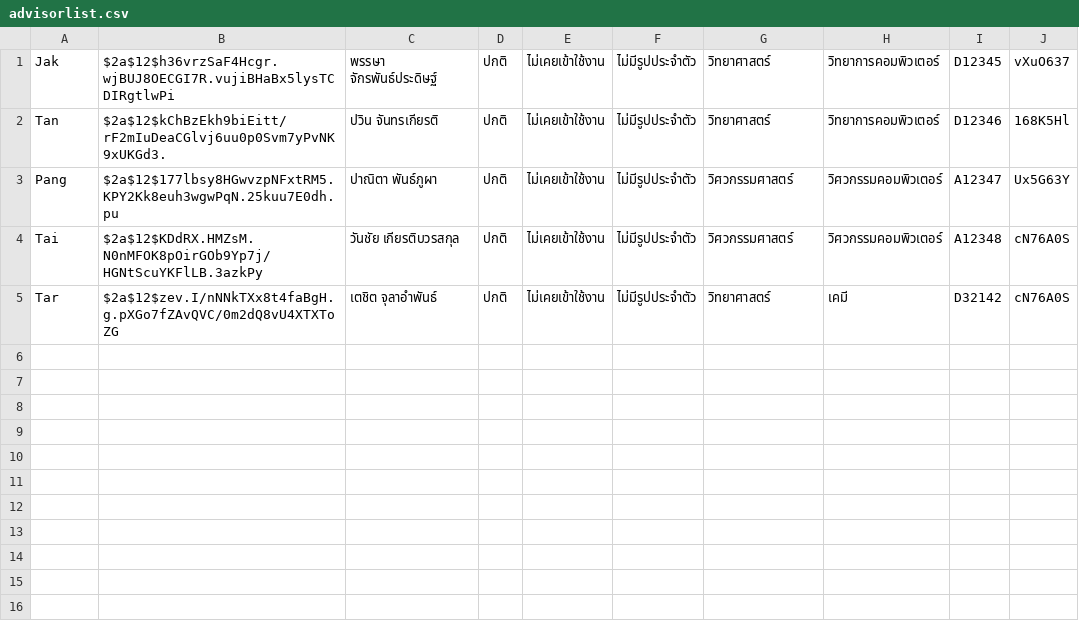
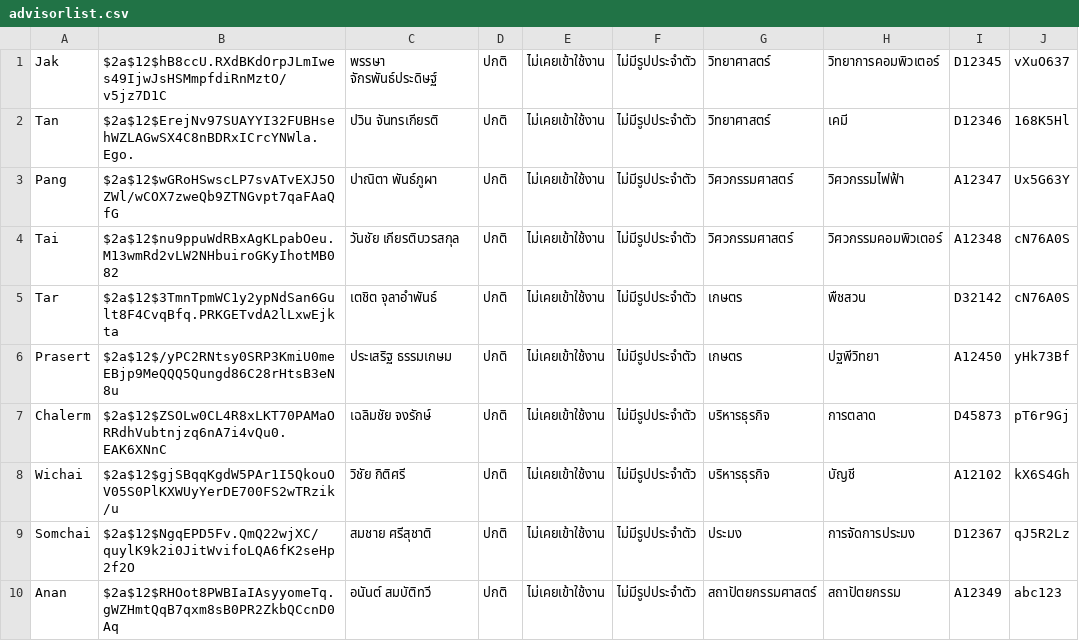
Before and after one commit to Pongsiri-G/ARMS, a CSV file: data/csv_files/advisorlist.csv, drawn as a sheet.

```diff
--- a/data/csv_files/advisorlist.csv
+++ b/data/csv_files/advisorlist.csv
@@ -1,5 +1,10 @@
-Jak,$2a$12$h36vrzSaF4Hcgr.wjBUJ8OECGI7R.vujiBHaBx5lysTCDIRgtlwPi,พรรษา จักรพันธ์ประดิษฐ์,ปกติ,ไม่เคยเข้าใช้งาน,ไม่มีรูปประจำตัว,วิทยาศาสตร์,วิทยาการคอมพิวเตอร์,D12345,vXuO637
-Tan,$2a$12$kChBzEkh9biEitt/rF2mIuDeaCGlvj6uu0p0Svm7yPvNK9xUKGd3.,ปวิน จันทรเกียรติ,ปกติ,ไม่เคยเข้าใช้งาน,ไม่มีรูปประจำตัว,วิทยาศาสตร์,วิทยาการคอมพิวเตอร์,D12346,168K5Hl
-Pang,$2a$12$177lbsy8HGwvzpNFxtRM5.KPY2Kk8euh3wgwPqN.25kuu7E0dh.pu,ปาณิตา พันธ์ภูผา,ปกติ,ไม่เคยเข้าใช้งาน,ไม่มีรูปประจำตัว,วิศวกรรมศาสตร์,วิศวกรรมคอมพิวเตอร์,A12347,Ux5G63Y
-Tai,$2a$12$KDdRX.HMZsM.N0nMFOK8pOirGOb9Yp7j/HGNtScuYKFlLB.3azkPy,วันชัย เกียรติบวรสกุล,ปกติ,ไม่เคยเข้าใช้งาน,ไม่มีรูปประจำตัว,วิศวกรรมศาสตร์,วิศวกรรมคอมพิวเตอร์,A12348,cN76A0S
-Tar,$2a$12$zev.I/nNNkTXx8t4faBgH.g.pXGo7fZAvQVC/0m2dQ8vU4XTXToZG,เตชิต จุลาอำพันธ์,ปกติ,ไม่เคยเข้าใช้งาน,ไม่มีรูปประจำตัว,วิทยาศาสตร์,เคมี,D32142,cN76A0S
+Jak,$2a$12$hB8ccU.RXdBKdOrpJLmIwes49IjwJsHSMmpfdiRnMztO/v5jz7D1C,พรรษา จักรพันธ์ประดิษฐ์,ปกติ,ไม่เคยเข้าใช้งาน,ไม่มีรูปประจำตัว,วิทยาศาสตร์,วิทยาการคอมพิวเตอร์,D12345,vXuO637
+Tan,$2a$12$ErejNv97SUAYYI32FUBHsehWZLAGwSX4C8nBDRxICrcYNWla.Ego.,ปวิน จันทรเกียรติ,ปกติ,ไม่เคยเข้าใช้งาน,ไม่มีรูปประจำตัว,วิทยาศาสตร์,เคมี,D12346,168K5Hl
+Pang,$2a$12$wGRoHSwscLP7svATvEXJ5OZWl/wCOX7zweQb9ZTNGvpt7qaFAaQfG,ปาณิตา พันธ์ภูผา,ปกติ,ไม่เคยเข้าใช้งาน,ไม่มีรูปประจำตัว,วิศวกรรมศาสตร์,วิศวกรรมไฟฟ้า,A12347,Ux5G63Y
+Tai,$2a$12$nu9ppuWdRBxAgKLpabOeu.M13wmRd2vLW2NHbuiroGKyIhotMB082,วันชัย เกียรติบวรสกุล,ปกติ,ไม่เคยเข้าใช้งาน,ไม่มีรูปประจำตัว,วิศวกรรมศาสตร์,วิศวกรรมคอมพิวเตอร์,A12348,cN76A0S
+Tar,$2a$12$3TmnTpmWC1y2ypNdSan6Gult8F4CvqBfq.PRKGETvdA2lLxwEjkta,เตชิต จุลาอำพันธ์,ปกติ,ไม่เคยเข้าใช้งาน,ไม่มีรูปประจำตัว,เกษตร,พืชสวน,D32142,cN76A0S
+Prasert,$2a$12$/yPC2RNtsy0SRP3KmiU0meEBjp9MeQQQ5Qungd86C28rHtsB3eN8u,ประเสริฐ ธรรมเกษม,ปกติ,ไม่เคยเข้าใช้งาน,ไม่มีรูปประจำตัว,เกษตร,ปฐพีวิทยา,A12450,yHk73Bf
+Chalerm,$2a$12$ZSOLw0CL4R8xLKT70PAMaORRdhVubtnjzq6nA7i4vQu0.EAK6XNnC,เฉลิมชัย จงรักษ์,ปกติ,ไม่เคยเข้าใช้งาน,ไม่มีรูปประจำตัว,บริหารธุรกิจ,การตลาด,D45873,pT6r9Gj
+Wichai,$2a$12$gjSBqqKgdW5PAr1I5QkouOV05S0PlKXWUyYerDE700FS2wTRzik/u,วิชัย กิติศรี,ปกติ,ไม่เคยเข้าใช้งาน,ไม่มีรูปประจำตัว,บริหารธุรกิจ,บัญชี,A12102,kX6S4Gh
+Somchai,$2a$12$NgqEPD5Fv.QmQ22wjXC/quylK9k2i0JitWvifoLQA6fK2seHp2f2O,สมชาย ศรีสุชาติ,ปกติ,ไม่เคยเข้าใช้งาน,ไม่มีรูปประจำตัว,ประมง,การจัดการประมง,D12367,qJ5R2Lz
+Anan,$2a$12$RHOot8PWBIaIAsyyomeTq.gWZHmtQqB7qxm8sB0PR2ZkbQCcnD0Aq,อนันต์ สมบัติทวี,ปกติ,ไม่เคยเข้าใช้งาน,ไม่มีรูปประจำตัว,สถาปัตยกรรมศาสตร์,สถาปัตยกรรม,A12349,abc123
```
Also changed, not shown: data/csv_files/facdeplist.csv, data/csv_files/preferences.csv, 14 other files.
